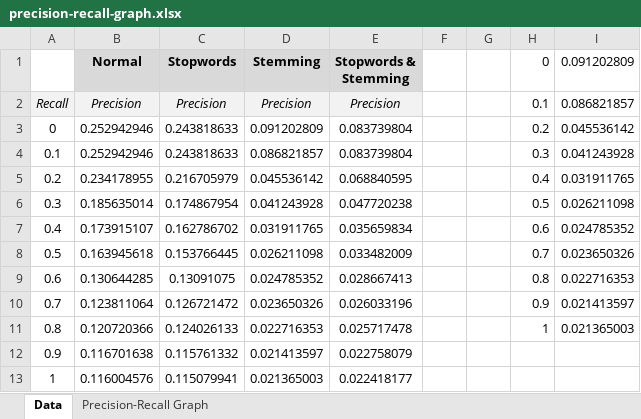
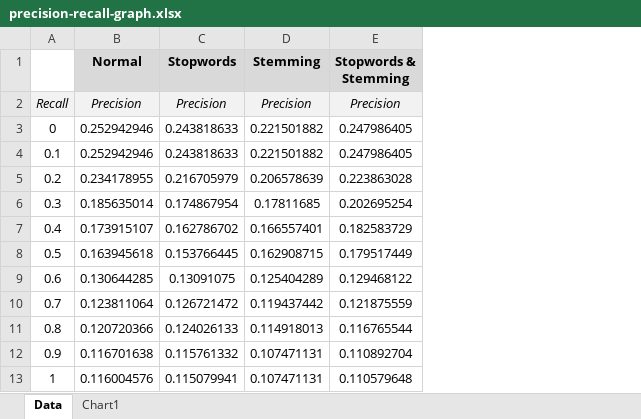
Before and after one commit to anshumania/ethprojects, an Excel workbook: BooleanRetrieval/precision-recall-graph.xlsx, sheet Data, drawn as a sheet; values as stored, in another font and other column widths than the file's, no borders; removed rows and columns are numbered as before the commit, all else as after; the diff names each change by its address in the sheet, - before the commit and + after, or states it on an @@ line.

Commit message:
Oh Hell yeah !

```diff
--- a/BooleanRetrieval/precision-recall-graph.xlsx (sheet Data)
+++ b/BooleanRetrieval/precision-recall-graph.xlsx (sheet Data)
-sheet tab: Precision-Recall Graph
+sheet tab: Chart1
-column D (Stemming), rows 2-13: Precision | 0.091202809 | 0.086821857 | 0.045536142 | 0.041243928 | 0.031911765 | 0.026211098 | 0.024785352 | 0.023650326 | 0.022716353 | 0.021413597 | 0.021365003
-column E (Stopwords & Stemming), rows 2-13: Precision | 0.083739804 | 0.083739804 | 0.068840595 | 0.047720238 | 0.035659834 | 0.033482009 | 0.028667413 | 0.026033196 | 0.025717478 | 0.022758079 | 0.022418177
-column F, empty
-column G, empty
-column H (0), rows 2-11: 0.1 | 0.2 | 0.3 | 0.4 | 0.5 | 0.6 | 0.7 | 0.8 | 0.9 | 1
-column I (0.091202809), rows 2-11: 0.086821857 | 0.045536142 | 0.041243928 | 0.031911765 | 0.026211098 | 0.024785352 | 0.023650326 | 0.022716353 | 0.021413597 | 0.021365003
+column D (Stemming), rows 2-13: Precision | 0.221501882 | 0.221501882 | 0.206578639 | 0.17811685 | 0.166557401 | 0.162908715 | 0.125404289 | 0.119437442 | 0.114918013 | 0.107471131 | 0.107471131
+column E (Stopwords & Stemming), rows 2-13: Precision | 0.247986405 | 0.247986405 | 0.223863028 | 0.202695254 | 0.182583729 | 0.179517449 | 0.129468122 | 0.121875559 | 0.116765544 | 0.110892704 | 0.110579648
```
Also changed, not shown: charts or pictures.
